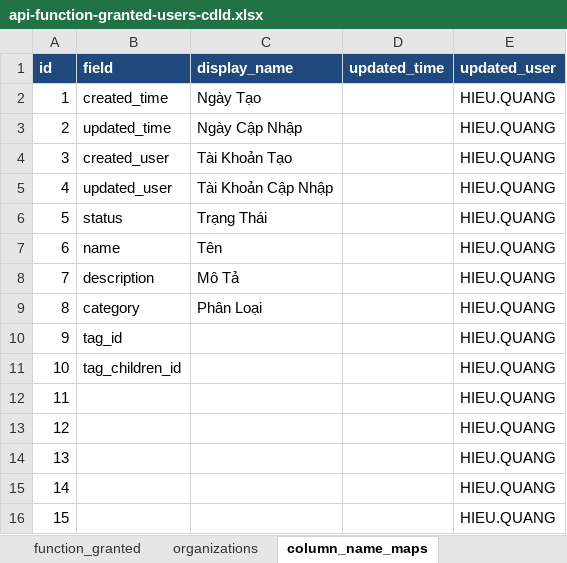
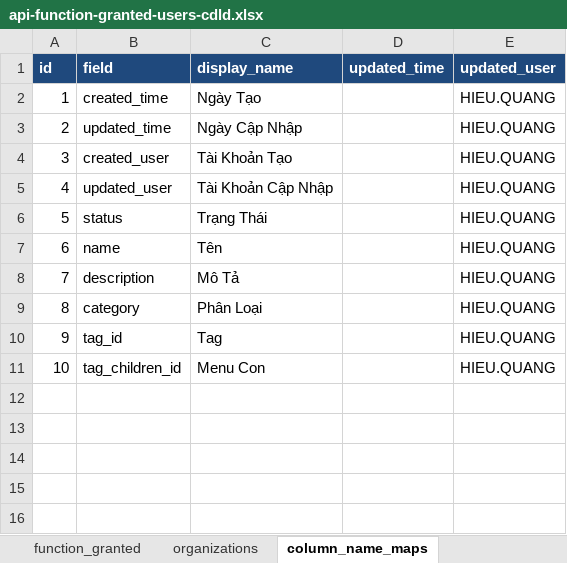
Before and after one commit to nvdinh185/leader-direct, an Excel workbook: db/excel/api-function-granted-users-cdld.xlsx, sheet column_name_maps, drawn as a sheet; values as stored, in another font and other column widths than the file's, no borders; the diff names each change by its address in the sheet, - before the commit and + after, or states it on an @@ line.

```diff
--- a/db/excel/api-function-granted-users-cdld.xlsx (sheet column_name_maps)
+++ b/db/excel/api-function-granted-users-cdld.xlsx (sheet column_name_maps)
-C10 (display_name): (empty)
+C10 (display_name): Tag
-C11 (display_name): (empty)
+C11 (display_name): Menu Con
-row 12: 11 |  |  |  | HIEU.QUANG
-row 13: 12 |  |  |  | HIEU.QUANG
-row 14: 13 |  |  |  | HIEU.QUANG
-row 15: 14 |  |  |  | HIEU.QUANG
-row 16: 15 |  |  |  | HIEU.QUANG
```
Also changed, not shown: sheet menu_apis, sheet leader_direct, sheet organizations, sheet function_granted, 26 other files.
